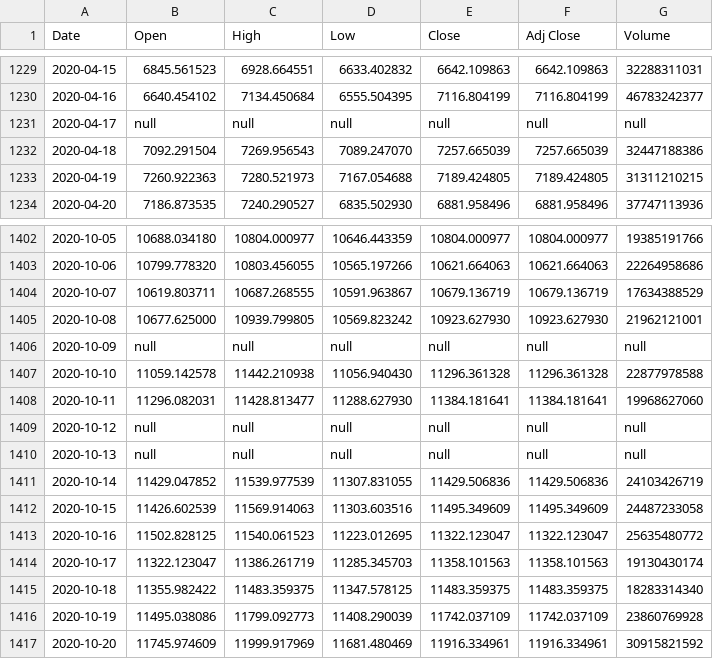
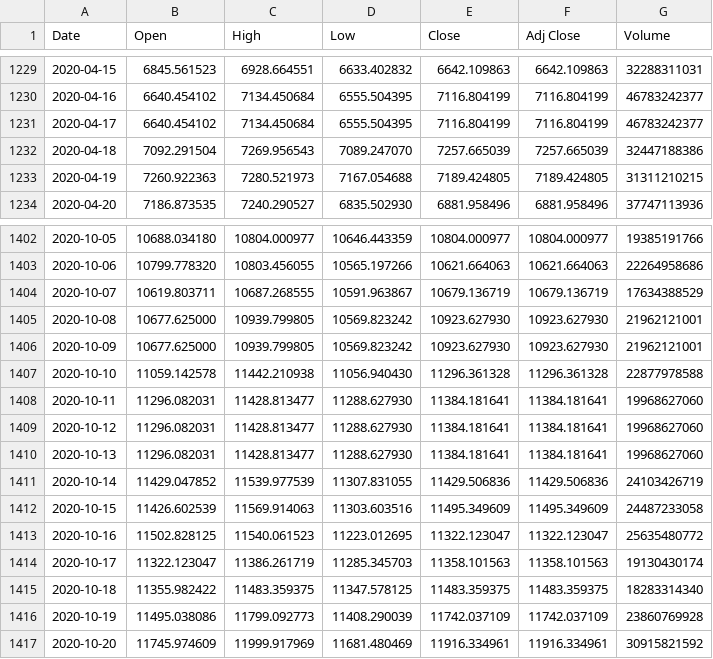
Before and after one commit to hetlage/files, a CSV file: BTC-USD.csv, drawn as a sheet; only a part is shown, gaps mark what is left out.

Commit message:
Update BTC-USD.csv

```diff
--- a/BTC-USD.csv
+++ b/BTC-USD.csv
@@ -1230,3 +1230,3 @@ Date,Open,High,Low,Close,Adj Close,Volume
 2020-04-16,6640.454102,7134.450684,6555.504395,7116.804199,7116.804199,46783242377
-2020-04-17,null,null,null,null,null,null
+2020-04-17,6640.454102,7134.450684,6555.504395,7116.804199,7116.804199,46783242377
 2020-04-18,7092.291504,7269.956543,7089.247070,7257.665039,7257.665039,32447188386
@@ -1405,7 +1405,7 @@ Date,Open,High,Low,Close,Adj Close,Volume
 2020-10-08,10677.625000,10939.799805,10569.823242,10923.627930,10923.627930,21962121001
-2020-10-09,null,null,null,null,null,null
+2020-10-09,10677.625000,10939.799805,10569.823242,10923.627930,10923.627930,21962121001
 2020-10-10,11059.142578,11442.210938,11056.940430,11296.361328,11296.361328,22877978588
 2020-10-11,11296.082031,11428.813477,11288.627930,11384.181641,11384.181641,19968627060
-2020-10-12,null,null,null,null,null,null
-2020-10-13,null,null,null,null,null,null
+2020-10-12,11296.082031,11428.813477,11288.627930,11384.181641,11384.181641,19968627060
+2020-10-13,11296.082031,11428.813477,11288.627930,11384.181641,11384.181641,19968627060
 2020-10-14,11429.047852,11539.977539,11307.831055,11429.506836,11429.506836,24103426719
```
